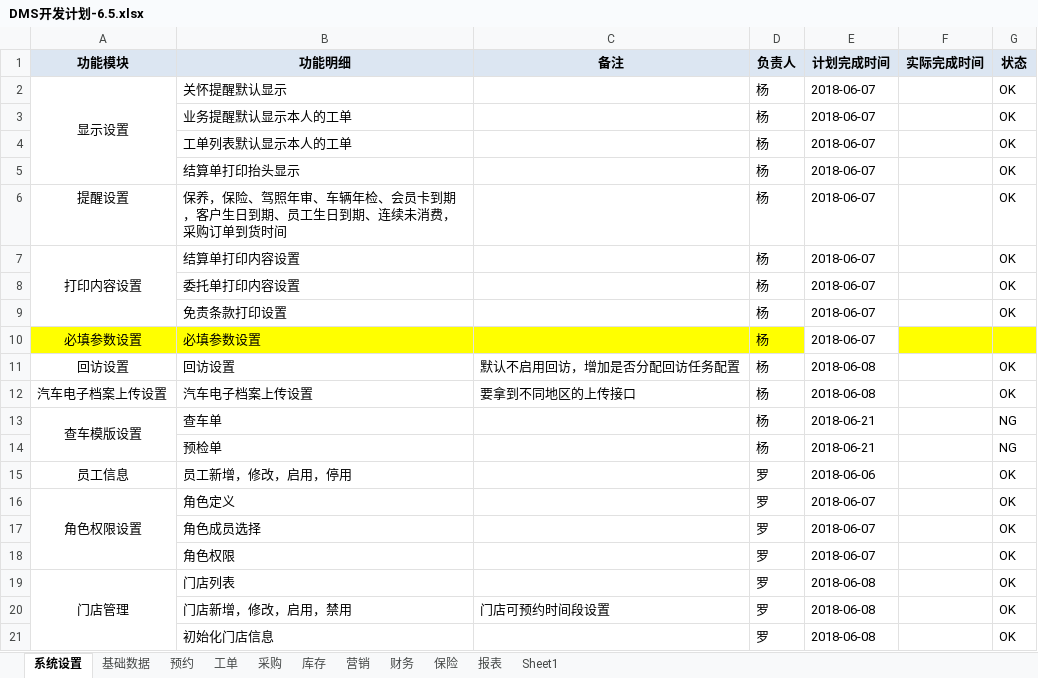
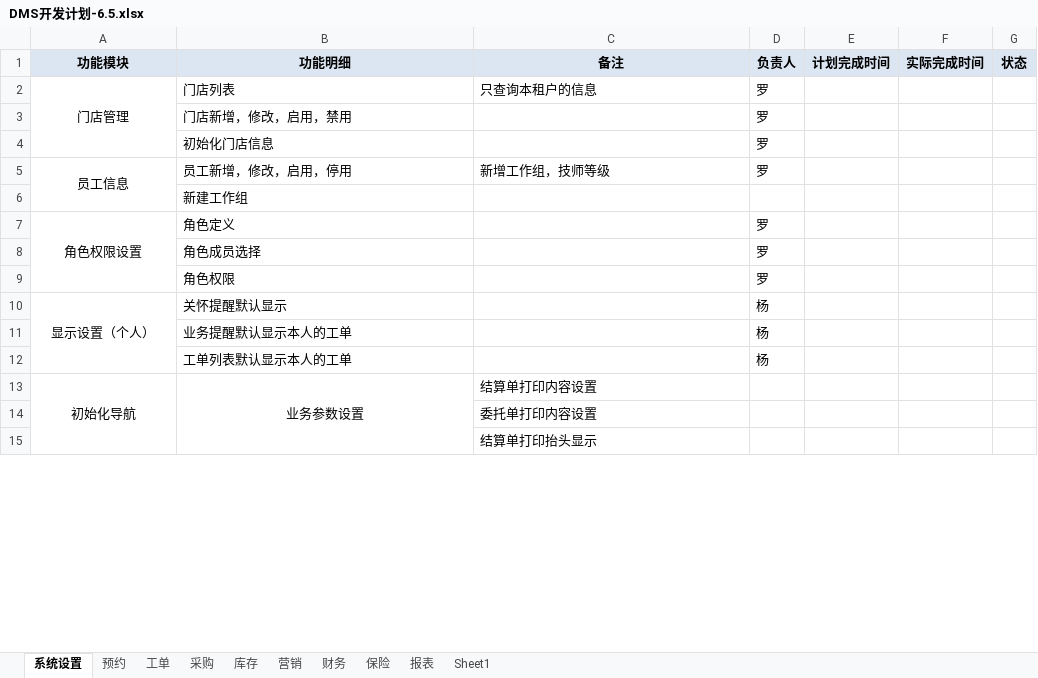
Before and after one commit to dinglingbo/test, an Excel workbook: DOC/DMS开发计划-6.5.xlsx, sheet 系统设置, drawn as a sheet; only a part is shown; values as stored, in another font and other column widths than the file's, no borders; removed rows and columns are numbered as before the commit, all else as after; the diff covers the shown part only; the diff names each change by its address in the sheet, - before the commit and + after, or states it on an @@ line.

```diff
--- a/DOC/DMS开发计划-6.5.xlsx (sheet 系统设置)
+++ b/DOC/DMS开发计划-6.5.xlsx (sheet 系统设置)
-sheet tab: 基础数据
-row 2: 显示设置 | 关怀提醒默认显示 |  | 杨 | 2018-06-07 |  | OK
-row 3:  | 业务提醒默认显示本人的工单 |  | 杨 | 2018-06-07 |  | OK
-row 4:  | 工单列表默认显示本人的工单 |  | 杨 | 2018-06-07 |  | OK
-row 5:  | 结算单打印抬头显示 |  | 杨 | 2018-06-07 |  | OK
-row 6: 提醒设置 | 保养，保险、驾照年审、车辆年检、会员卡到期，客户生日到期、员工生日到期、连续未消费，采购订单到货时间 |  | 杨 | 2018-06-07 |  | OK
-row 7: 打印内容设置 | 结算单打印内容设置 |  | 杨 | 2018-06-07 |  | OK
-row 8:  | 委托单打印内容设置 |  | 杨 | 2018-06-07 |  | OK
-row 9:  | 免责条款打印设置 |  | 杨 | 2018-06-07 |  | OK
-row 10: 必填参数设置 | 必填参数设置 |  | 杨 | 2018-06-07
-row 11: 回访设置 | 回访设置 | 默认不启用回访，增加是否分配回访任务配置 | 杨 | 2018-06-08 |  | OK
-row 12: 汽车电子档案上传设置 | 汽车电子档案上传设置 | 要拿到不同地区的上传接口 | 杨 | 2018-06-08 |  | OK
-row 13: 查车模版设置 | 查车单 |  | 杨 | 2018-06-21 |  | NG
-row 14:  | 预检单 |  | 杨 | 2018-06-21 |  | NG
+row 2: 门店管理 | 门店列表 | 只查询本租户的信息 | 罗
+row 3:  | 门店新增，修改，启用，禁用 |  | 罗
+row 4:  | 初始化门店信息 |  | 罗
+A5:A6 merged
-C5 (备注): (empty)
+C5 (备注): 新增工作组，技师等级
-E5 (计划完成时间): 2018-06-06
+E5 (计划完成时间): (empty)
-G5 (状态): OK
+G5 (状态): (empty)
+row 6:  | 新建工作组
-E7:E9 (计划完成时间): 2018-06-07
+E7:E9 (计划完成时间): (empty)
-G7:G9 (状态): OK
+G7:G9 (状态): (empty)
-row 19: 门店管理 | 门店列表 |  | 罗 | 2018-06-08 |  | OK
-row 20:  | 门店新增，修改，启用，禁用 | 门店可预约时间段设置 | 罗 | 2018-06-08 |  | OK
-row 21:  | 初始化门店信息 |  | 罗 | 2018-06-08 |  | OK
+row 10: 显示设置（个人） | 关怀提醒默认显示 |  | 杨
+row 11:  | 业务提醒默认显示本人的工单 |  | 杨
+row 12:  | 工单列表默认显示本人的工单 |  | 杨
+row 13: 初始化导航 | 业务参数设置 | 结算单打印内容设置
+row 14:  |  | 委托单打印内容设置
+row 15:  |  | 结算单打印抬头显示
```
Also changed, not shown: 34 added rows and 2 edited cells elsewhere in this sheet, 1 other file.
